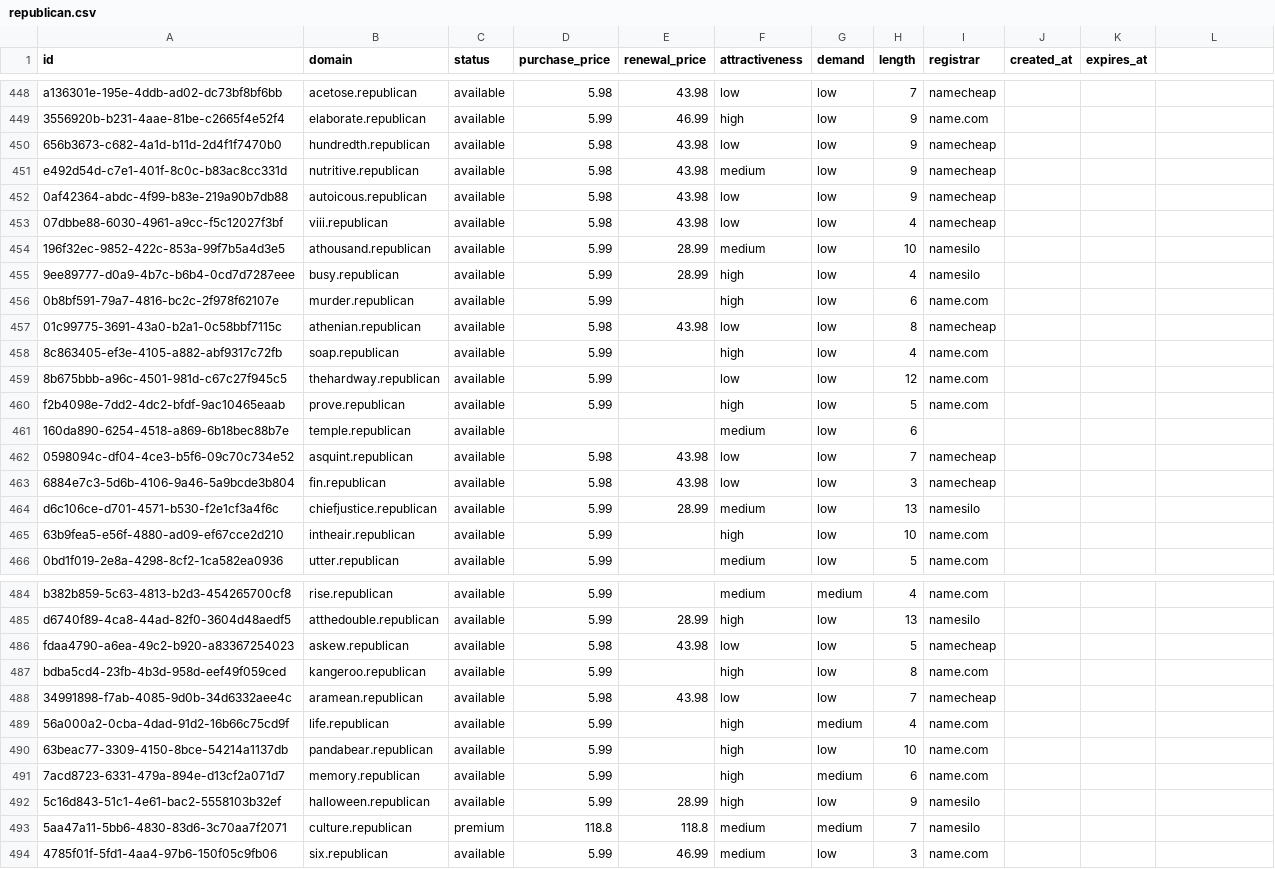
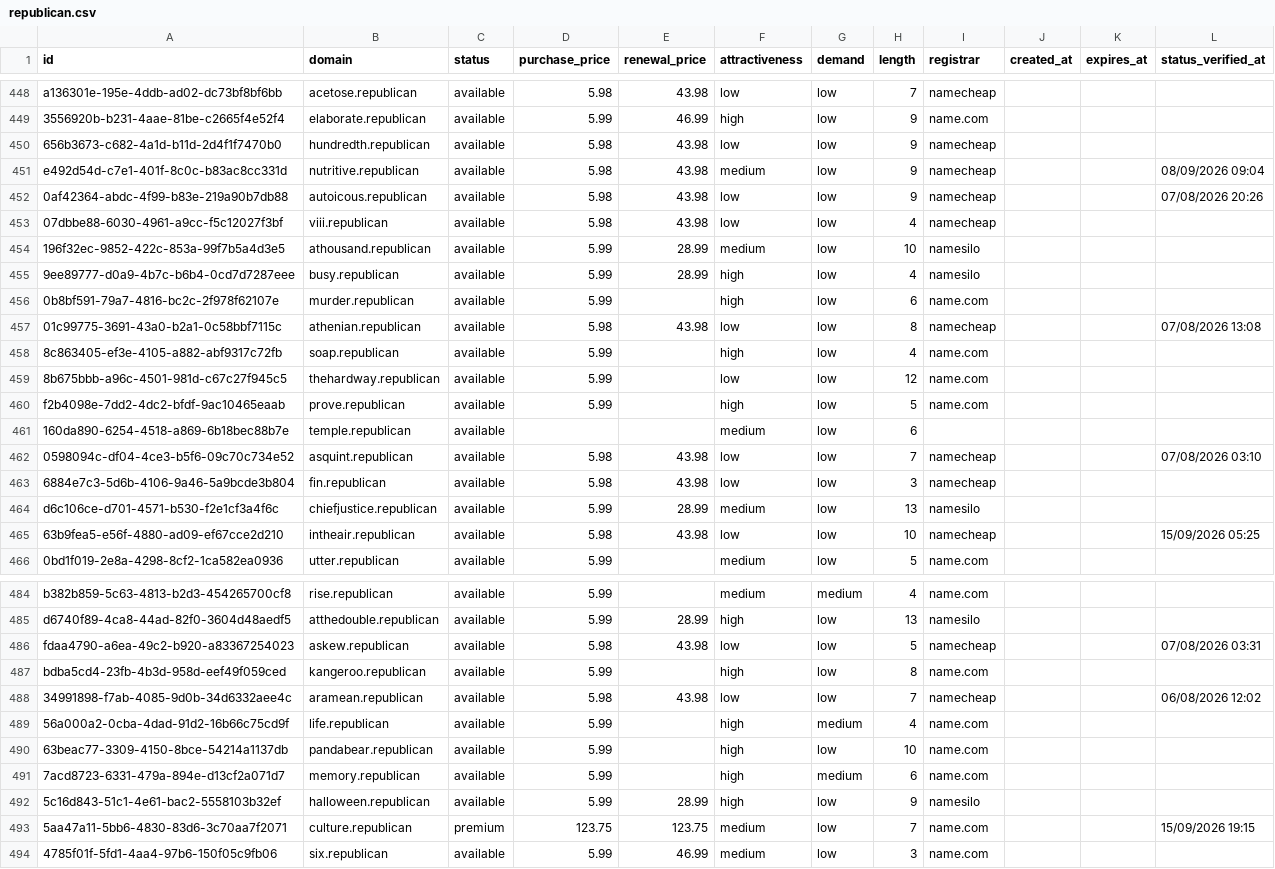
Before and after one commit to UniqueDomains/republican-oneword-domains, a CSV file: republican.csv, drawn as a sheet; only a part is shown, gaps mark what is left out; the diff covers the shown part only.

Commit message:
Domains update

```diff
--- a/republican.csv
+++ b/republican.csv
@@ -1 +1 @@
-id,domain,status,purchase_price,renewal_price,attractiveness,demand,length,registrar,created_at,expires_at
+id,domain,status,purchase_price,renewal_price,attractiveness,demand,length,registrar,created_at,expires_at,status_verified_at
@@ -451,2 +451,2 @@ a136301e-195e-4ddb-ad02-dc73bf8bf6bb,acetose.republican,available,5.98,43.98,low
-e492d54d-c7e1-401f-8c0c-b83ac8cc331d,nutritive.republican,available,5.98,43.98,medium,low,9,namecheap,,
-0af42364-abdc-4f99-b83e-219a90b7db88,autoicous.republican,available,5.98,43.98,low,low,9,namecheap,,
+e492d54d-c7e1-401f-8c0c-b83ac8cc331d,nutritive.republican,available,5.98,43.98,medium,low,9,namecheap,,,08/09/2026 09:04
+0af42364-abdc-4f99-b83e-219a90b7db88,autoicous.republican,available,5.98,43.98,low,low,9,namecheap,,,07/08/2026 20:26
@@ -457 +457 @@ e492d54d-c7e1-401f-8c0c-b83ac8cc331d,nutritive.republican,available,5.98,43.98,m
-01c99775-3691-43a0-b2a1-0c58bbf7115c,athenian.republican,available,5.98,43.98,low,low,8,namecheap,,
+01c99775-3691-43a0-b2a1-0c58bbf7115c,athenian.republican,available,5.98,43.98,low,low,8,namecheap,,,07/08/2026 13:08
@@ -462 +462 @@ f2b4098e-7dd2-4dc2-bfdf-9ac10465eaab,prove.republican,available,5.99,,high,low,5
-0598094c-df04-4ce3-b5f6-09c70c734e52,asquint.republican,available,5.98,43.98,low,low,7,namecheap,,
+0598094c-df04-4ce3-b5f6-09c70c734e52,asquint.republican,available,5.98,43.98,low,low,7,namecheap,,,07/08/2026 03:10
@@ -465 +465 @@ d6c106ce-d701-4571-b530-f2e1cf3a4f6c,chiefjustice.republican,available,5.99,28.9
-63b9fea5-e56f-4880-ad09-ef67cce2d210,intheair.republican,available,5.99,,high,low,10,name.com,,
+63b9fea5-e56f-4880-ad09-ef67cce2d210,intheair.republican,available,5.98,43.98,low,low,10,namecheap,,,15/09/2026 05:25
@@ -486 +486 @@ d6740f89-4ca8-44ad-82f0-3604d48aedf5,atthedouble.republican,available,5.99,28.99
-fdaa4790-a6ea-49c2-b920-a83367254023,askew.republican,available,5.98,43.98,low,low,5,namecheap,,
+fdaa4790-a6ea-49c2-b920-a83367254023,askew.republican,available,5.98,43.98,low,low,5,namecheap,,,07/08/2026 03:31
@@ -488 +488 @@ bdba5cd4-23fb-4b3d-958d-eef49f059ced,kangeroo.republican,available,5.99,,high,lo
-34991898-f7ab-4085-9d0b-34d6332aee4c,aramean.republican,available,5.98,43.98,low,low,7,namecheap,,
+34991898-f7ab-4085-9d0b-34d6332aee4c,aramean.republican,available,5.98,43.98,low,low,7,namecheap,,,06/08/2026 12:02
@@ -493 +493 @@ bdba5cd4-23fb-4b3d-958d-eef49f059ced,kangeroo.republican,available,5.99,,high,lo
-5aa47a11-5bb6-4830-83d6-3c70aa7f2071,culture.republican,premium,118.8,118.8,medium,medium,7,namesilo,,
+5aa47a11-5bb6-4830-83d6-3c70aa7f2071,culture.republican,premium,123.75,123.75,medium,low,7,name.com,,,15/09/2026 19:15
```
Also changed, not shown: 134 edited cells elsewhere in this file, 6 other files.
